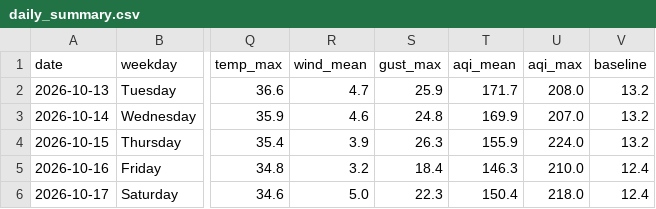
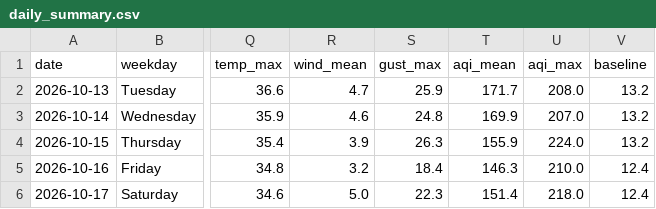
Before and after one commit to wiki-ruhan/Dhaka-Jam-70, a CSV file: data/daily_summary.csv, drawn as a sheet; only a part is shown, gaps mark what is left out; the diff names each change by its address in the sheet, - before the commit and + after, or states it on an @@ line.

```diff
--- a/data/daily_summary.csv
+++ b/data/daily_summary.csv
-T6 (aqi_mean): 150.4
+T6 (aqi_mean): 151.4
```
Also changed, not shown: data/conditions.csv, data/daily/ranking/2026-10-17_ranking.csv, 14 other files.
